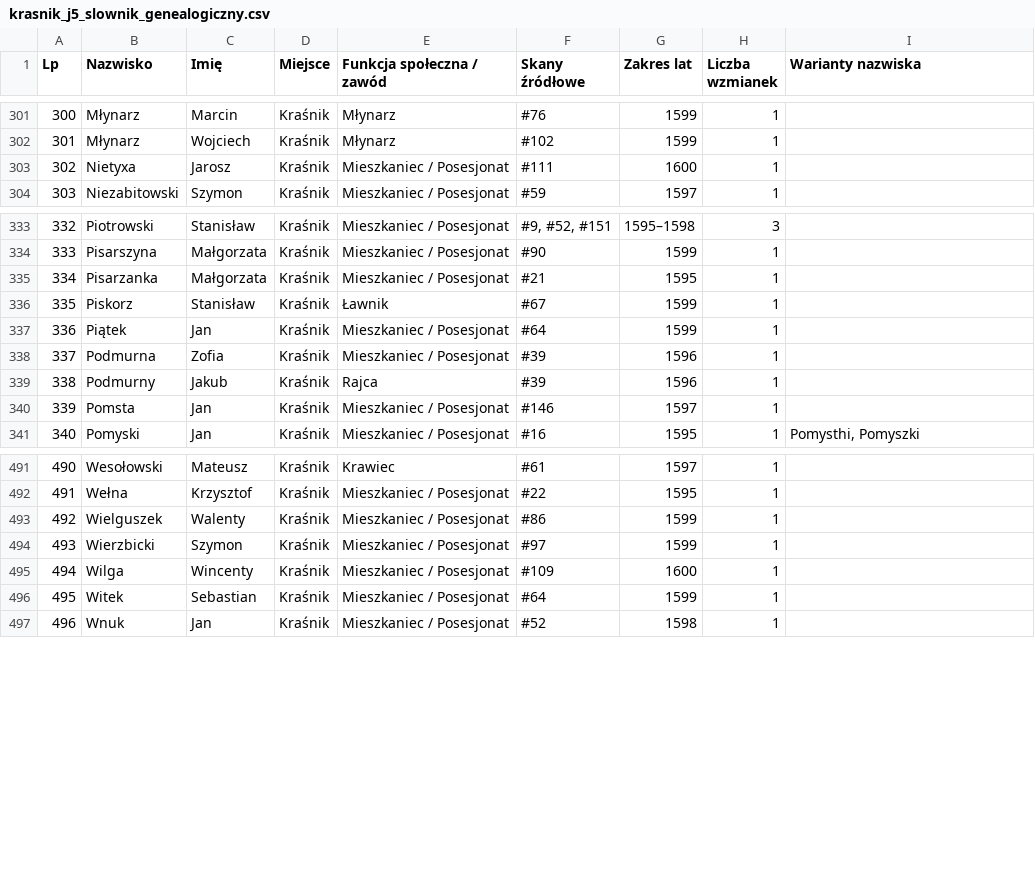
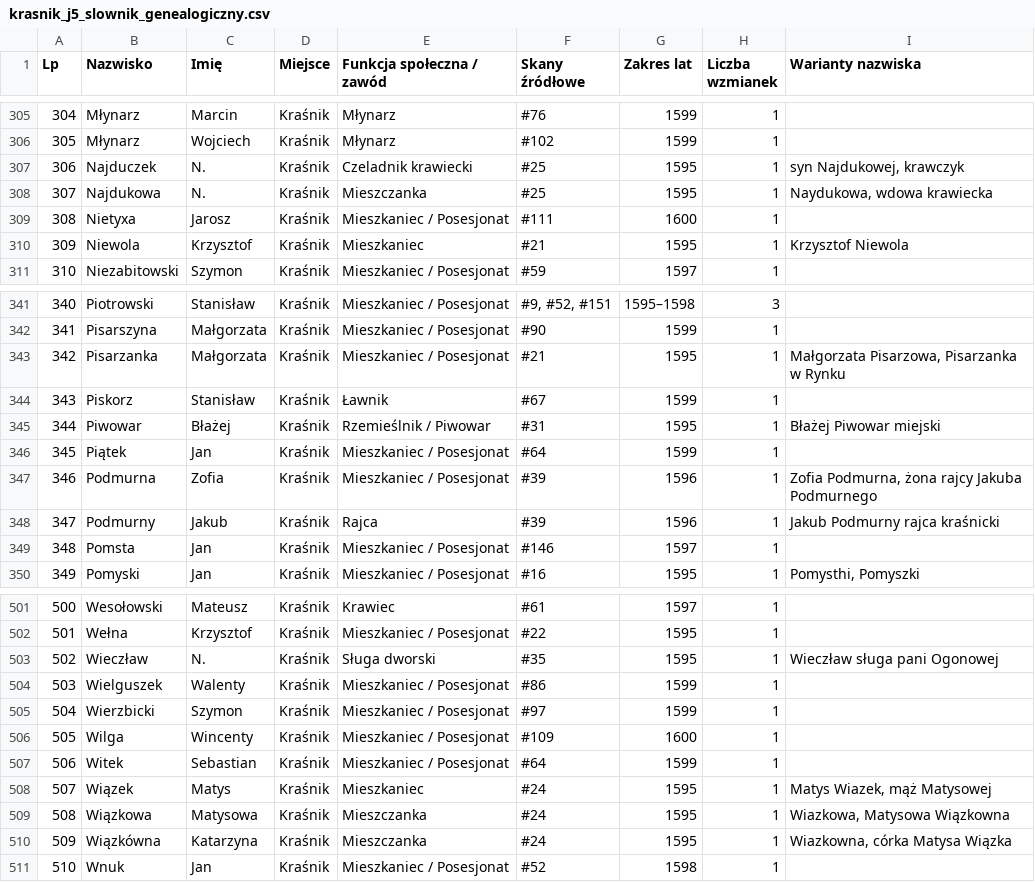
Before and after one commit to Uriel9191/Gen, a CSV file: krasnik_j5_slownik_genealogiczny.csv, drawn as a sheet; only a part is shown, gaps mark what is left out; addresses are those after the commit; the diff covers the shown part only; the diff names each change by its address in the sheet, - before the commit and + after, or states it on an @@ line.

Commit message:
Wdrożenie Partii 2 (skany 21-40) Jednostki 05: transkrypcje dyplomatyczne, 10 kart analitycznych, Rozdział 2 monografii, 12/12 PASS

```diff
--- a/krasnik_j5_slownik_genealogiczny.csv
+++ b/krasnik_j5_slownik_genealogiczny.csv
@@ column A (Lp) renumbered from row 182 down @@
+row 307: 306 | Najduczek | N. | Kraśnik | Czeladnik krawiecki | #25 | 1595 | 1 | syn Najdukowej, krawczyk
+row 308: 307 | Najdukowa | N. | Kraśnik | Mieszczanka | #25 | 1595 | 1 | Naydukowa, wdowa krawiecka
+row 310: 309 | Niewola | Krzysztof | Kraśnik | Mieszkaniec | #21 | 1595 | 1 | Krzysztof Niewola
-I343 (Warianty nazwiska): (empty)
+I343 (Warianty nazwiska): Małgorzata Pisarzowa, Pisarzanka w Rynku
+row 345: 344 | Piwowar | Błażej | Kraśnik | Rzemieślnik / Piwowar | #31 | 1595 | 1 | Błażej Piwowar miejski
-I347 (Warianty nazwiska): (empty)
+I347 (Warianty nazwiska): Zofia Podmurna, żona rajcy Jakuba Podmurnego
-I348 (Warianty nazwiska): (empty)
+I348 (Warianty nazwiska): Jakub Podmurny rajca kraśnicki
+row 503: 502 | Wieczław | N. | Kraśnik | Sługa dworski | #35 | 1595 | 1 | Wieczław sługa pani Ogonowej
+row 508: 507 | Wiązek | Matys | Kraśnik | Mieszkaniec | #24 | 1595 | 1 | Matys Wiazek, mąż Matysowej
+row 509: 508 | Wiązkowa | Matysowa | Kraśnik | Mieszczanka | #24 | 1595 | 1 | Wiazkowa, Matysowa Wiązkowna
+row 510: 509 | Wiązkówna | Katarzyna | Kraśnik | Mieszczanka | #24 | 1595 | 1 | Wiazkowna, córka Matysa Wiązka
```
Also changed, not shown: 8 added rows and 38 edited cells elsewhere in this file, 2 other files.
